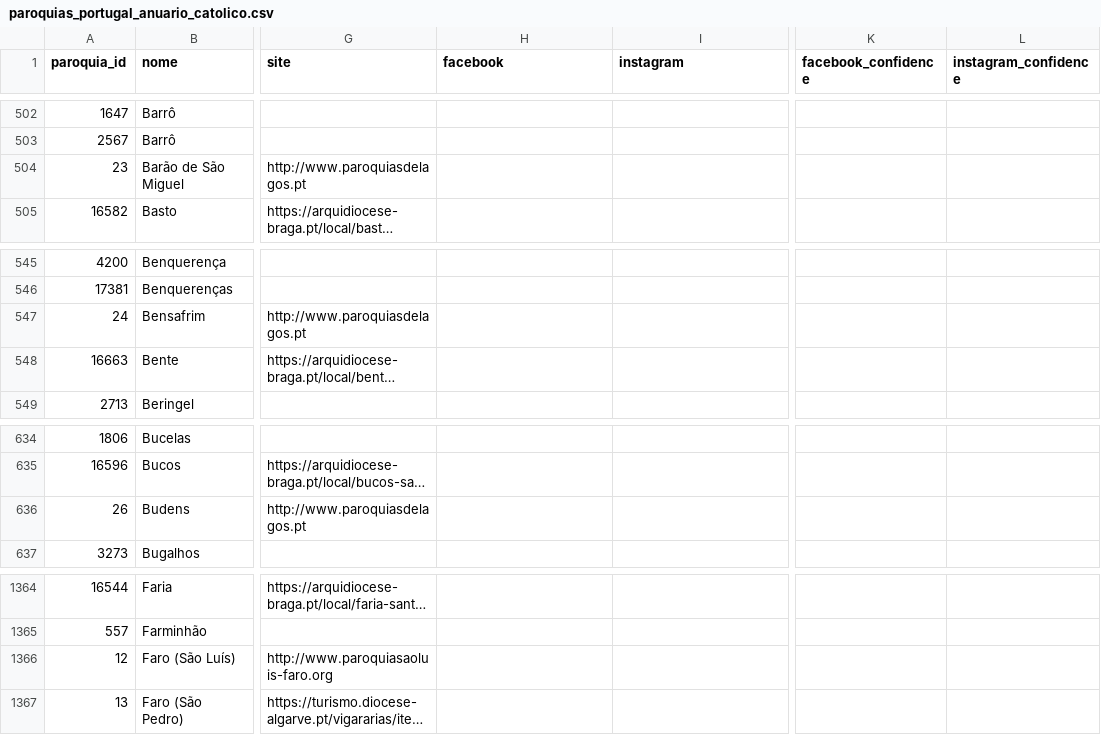
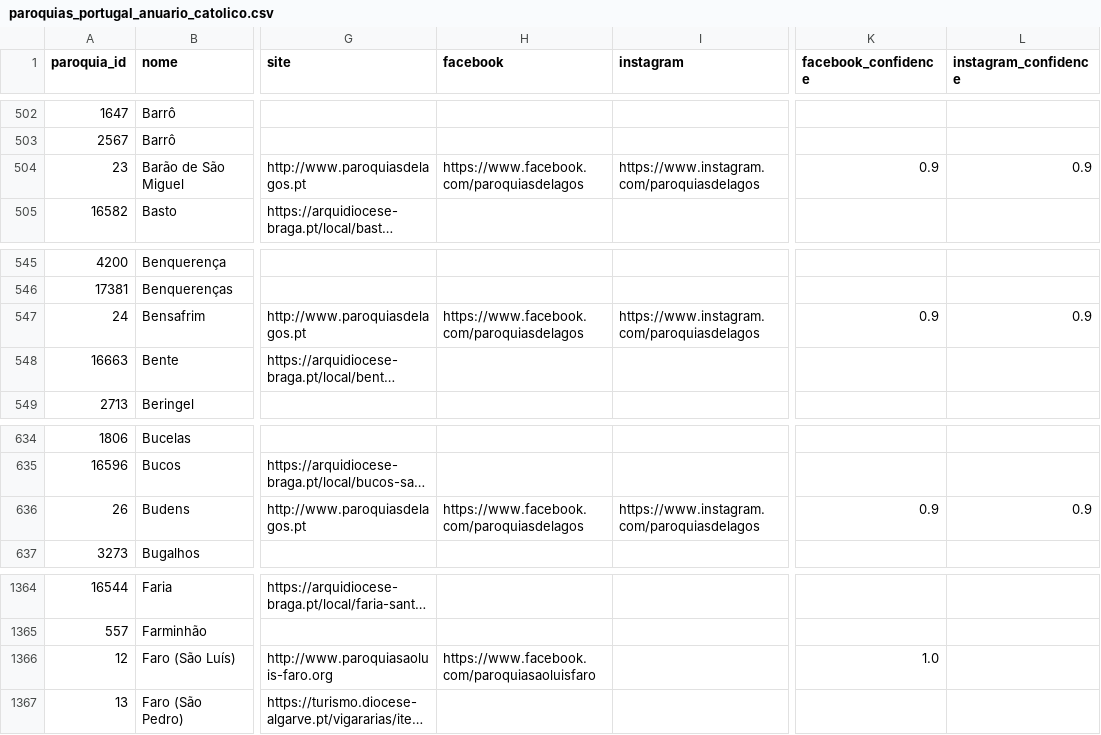
Before and after one commit to cristianoalves92/paroquias-portugal, a CSV file: data/paroquias_portugal_anuario_catolico.csv, drawn as a sheet; only a part is shown, gaps mark what is left out; long unchanged cells end in …; the diff names each change by its address in the sheet, - before the commit and + after, or states it on an @@ line.

Commit message:
Add Algarve social links

```diff
--- a/data/paroquias_portugal_anuario_catolico.csv
+++ b/data/paroquias_portugal_anuario_catolico.csv
-H504 (facebook): (empty)
+H504 (facebook): https://www.facebook.com/paroquiasdelagos
-I504 (instagram): (empty)
+I504 (instagram): https://www.instagram.com/paroquiasdelagos
-K504 (facebook_confidence): (empty)
+K504 (facebook_confidence): 0.9
-L504 (instagram_confidence): (empty)
+L504 (instagram_confidence): 0.9
-H547 (facebook): (empty)
+H547 (facebook): https://www.facebook.com/paroquiasdelagos
-I547 (instagram): (empty)
+I547 (instagram): https://www.instagram.com/paroquiasdelagos
-K547 (facebook_confidence): (empty)
+K547 (facebook_confidence): 0.9
-L547 (instagram_confidence): (empty)
+L547 (instagram_confidence): 0.9
-H636 (facebook): (empty)
+H636 (facebook): https://www.facebook.com/paroquiasdelagos
-I636 (instagram): (empty)
+I636 (instagram): https://www.instagram.com/paroquiasdelagos
-K636 (facebook_confidence): (empty)
+K636 (facebook_confidence): 0.9
-L636 (instagram_confidence): (empty)
+L636 (instagram_confidence): 0.9
-H1366 (facebook): (empty)
+H1366 (facebook): https://www.facebook.com/paroquiasaoluisfaro
-K1366 (facebook_confidence): (empty)
+K1366 (facebook_confidence): 1.0
```
